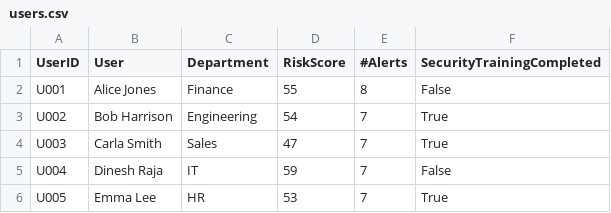
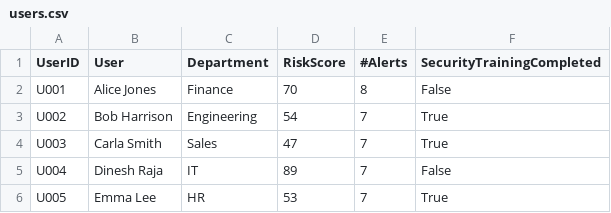
Before and after one commit to eamontryan/digt3171_team3_project, a CSV file: users.csv, drawn as a sheet.

```diff
--- a/users.csv
+++ b/users.csv
@@ -1,6 +1,6 @@
 UserID,User,Department,RiskScore,#Alerts,SecurityTrainingCompleted
-U001,Alice Jones,Finance,55,8,False
+U001,Alice Jones,Finance,70,8,False
 U002,Bob Harrison,Engineering,54,7,True
 U003,Carla Smith,Sales,47,7,True
-U004,Dinesh Raja,IT,59,7,False
+U004,Dinesh Raja,IT,89,7,False
 U005,Emma Lee,HR,53,7,True
```
Also changed, not shown: alerts.csv, 8 other files.
